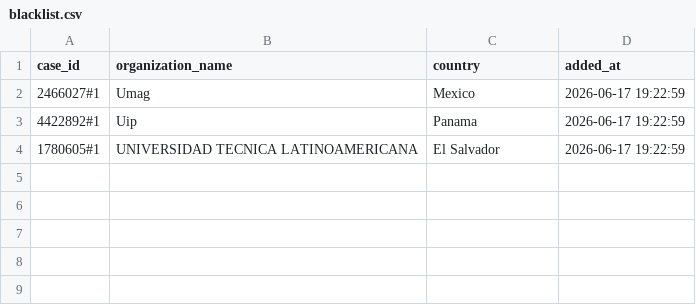
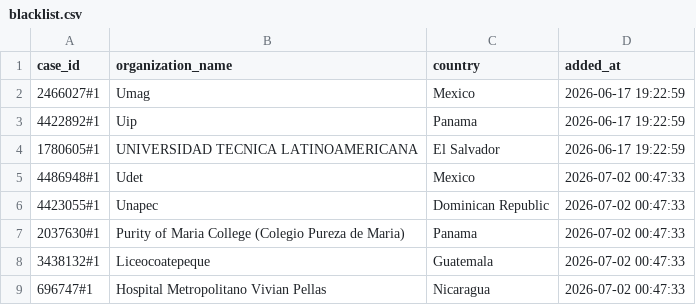
Before and after one commit to Jesus-Ameneiro/Smartflow-Listmaker, a CSV file: history_comparator/blacklist.csv, drawn as a sheet.

Commit message:
Update comparator blacklist

```diff
--- a/history_comparator/blacklist.csv
+++ b/history_comparator/blacklist.csv
@@ -4 +4,6 @@ case_id,organization_name,country,added_at
 1780605#1,UNIVERSIDAD TECNICA LATINOAMERICANA,El Salvador,2026-06-17 19:22:59
+4486948#1,Udet,Mexico,2026-07-02 00:47:33
+4423055#1,Unapec,Dominican Republic,2026-07-02 00:47:33
+2037630#1,Purity of Maria College (Colegio Pureza de Maria),Panama,2026-07-02 00:47:33
+3438132#1,Liceocoatepeque,Guatemala,2026-07-02 00:47:33
+696747#1,Hospital Metropolitano Vivian Pellas,Nicaragua,2026-07-02 00:47:33
```
